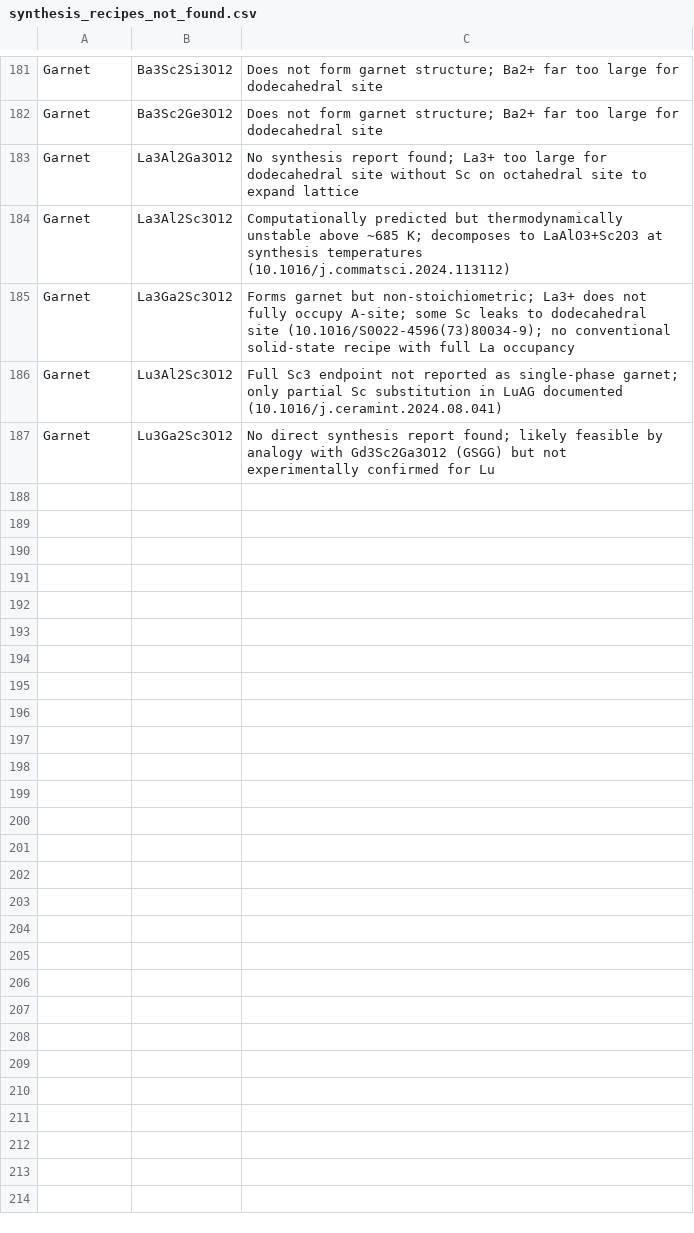
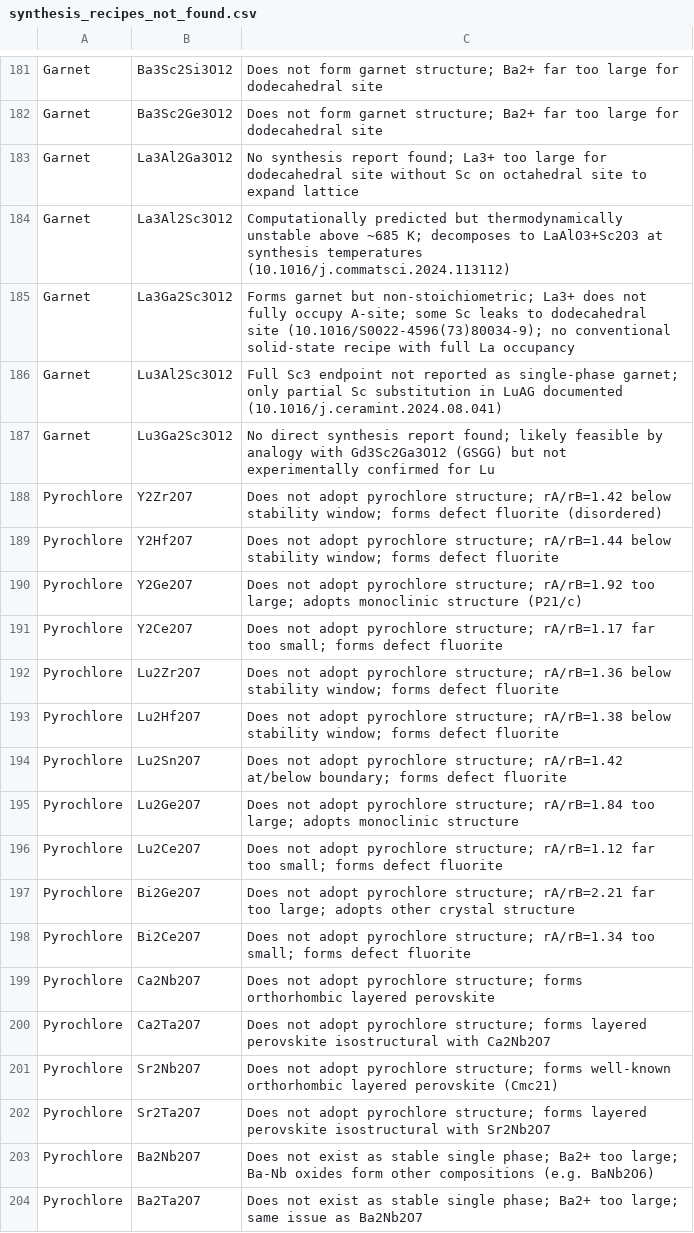
Before and after one commit to ColinBundschu/literature-search, a CSV file: synthesis_recipes_not_found.csv, drawn as a sheet; only a part is shown, gaps mark what is left out; the diff names each change by its address in the sheet, - before the commit and + after, or states it on an @@ line.

Commit message:
new results

```diff
--- a/synthesis_recipes_not_found.csv
+++ b/synthesis_recipes_not_found.csv
+row 188: Pyrochlore | Y2Zr2O7 | Does not adopt pyrochlore structure; rA/rB=1.42 below stability window; forms defect fluorite (disordered)
+row 189: Pyrochlore | Y2Hf2O7 | Does not adopt pyrochlore structure; rA/rB=1.44 below stability window; forms defect fluorite
+row 190: Pyrochlore | Y2Ge2O7 | Does not adopt pyrochlore structure; rA/rB=1.92 too large; adopts monoclinic structure (P21/c)
+row 191: Pyrochlore | Y2Ce2O7 | Does not adopt pyrochlore structure; rA/rB=1.17 far too small; forms defect fluorite
+row 192: Pyrochlore | Lu2Zr2O7 | Does not adopt pyrochlore structure; rA/rB=1.36 below stability window; forms defect fluorite
+row 193: Pyrochlore | Lu2Hf2O7 | Does not adopt pyrochlore structure; rA/rB=1.38 below stability window; forms defect fluorite
+row 194: Pyrochlore | Lu2Sn2O7 | Does not adopt pyrochlore structure; rA/rB=1.42 at/below boundary; forms defect fluorite
+row 195: Pyrochlore | Lu2Ge2O7 | Does not adopt pyrochlore structure; rA/rB=1.84 too large; adopts monoclinic structure
+row 196: Pyrochlore | Lu2Ce2O7 | Does not adopt pyrochlore structure; rA/rB=1.12 far too small; forms defect fluorite
+row 197: Pyrochlore | Bi2Ge2O7 | Does not adopt pyrochlore structure; rA/rB=2.21 far too large; adopts other crystal structure
+row 198: Pyrochlore | Bi2Ce2O7 | Does not adopt pyrochlore structure; rA/rB=1.34 too small; forms defect fluorite
+row 199: Pyrochlore | Ca2Nb2O7 | Does not adopt pyrochlore structure; forms orthorhombic layered perovskite
+row 200: Pyrochlore | Ca2Ta2O7 | Does not adopt pyrochlore structure; forms layered perovskite isostructural with Ca2Nb2O7
+row 201: Pyrochlore | Sr2Nb2O7 | Does not adopt pyrochlore structure; forms well-known orthorhombic layered perovskite (Cmc21)
+row 202: Pyrochlore | Sr2Ta2O7 | Does not adopt pyrochlore structure; forms layered perovskite isostructural with Sr2Nb2O7
+row 203: Pyrochlore | Ba2Nb2O7 | Does not exist as stable single phase; Ba2+ too large; Ba-Nb oxides form other compositions (e.g. BaNb2O6)
+row 204: Pyrochlore | Ba2Ta2O7 | Does not exist as stable single phase; Ba2+ too large; same issue as Ba2Nb2O7
```
